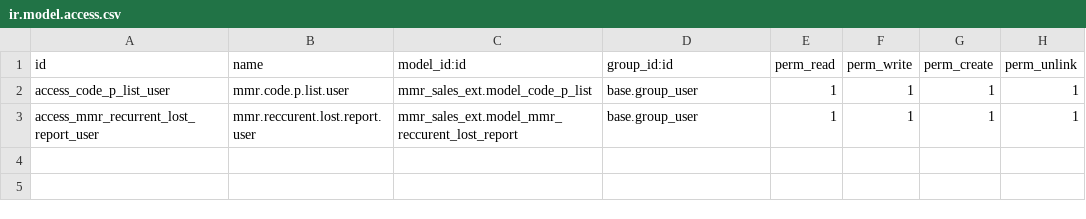
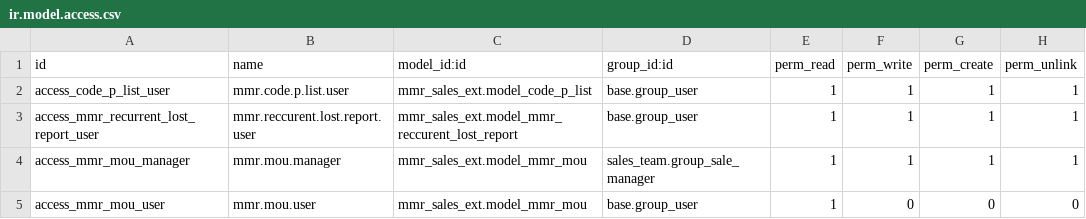
Before and after one commit to randyraharjo93/odoo_mmr, a CSV file: mmr_sales_ext/security/ir.model.access.csv, drawn as a sheet.

```diff
--- a/mmr_sales_ext/security/ir.model.access.csv
+++ b/mmr_sales_ext/security/ir.model.access.csv
@@ -3 +3,3 @@ access_code_p_list_user,mmr.code.p.list.user,mmr_sales_ext.model_code_p_list,bas
 access_mmr_recurrent_lost_report_user,mmr.reccurent.lost.report.user,mmr_sales_ext.model_mmr_reccurent_lost_report,base.group_user,1,1,1,1
+access_mmr_mou_manager,mmr.mou.manager,mmr_sales_ext.model_mmr_mou,sales_team.group_sale_manager,1,1,1,1
+access_mmr_mou_user,mmr.mou.user,mmr_sales_ext.model_mmr_mou,base.group_user,1,0,0,0
```
Also changed, not shown: 7 other files.
